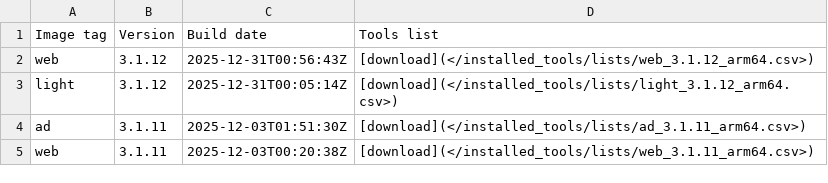
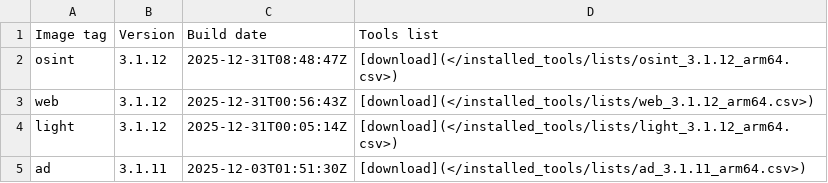
Before and after one commit to ThePorgs/Exegol-docs, a CSV file: docs/src/public/installed_tools/releases_arm64.csv, drawn as a sheet; only a part is shown; the shorter side is filled out with more unchanged rows; the diff names each change by its address in the sheet, - before the commit and + after, or states it on an @@ line.

```diff
--- a/docs/src/public/installed_tools/releases_arm64.csv
+++ b/docs/src/public/installed_tools/releases_arm64.csv
+row 2: osint | 3.1.12 | 2025-12-31T08:48:47Z | [download](</installed_tools/lists/osint_3.1.12_arm64.csv>)
```
Also changed, not shown: 1 other file.
